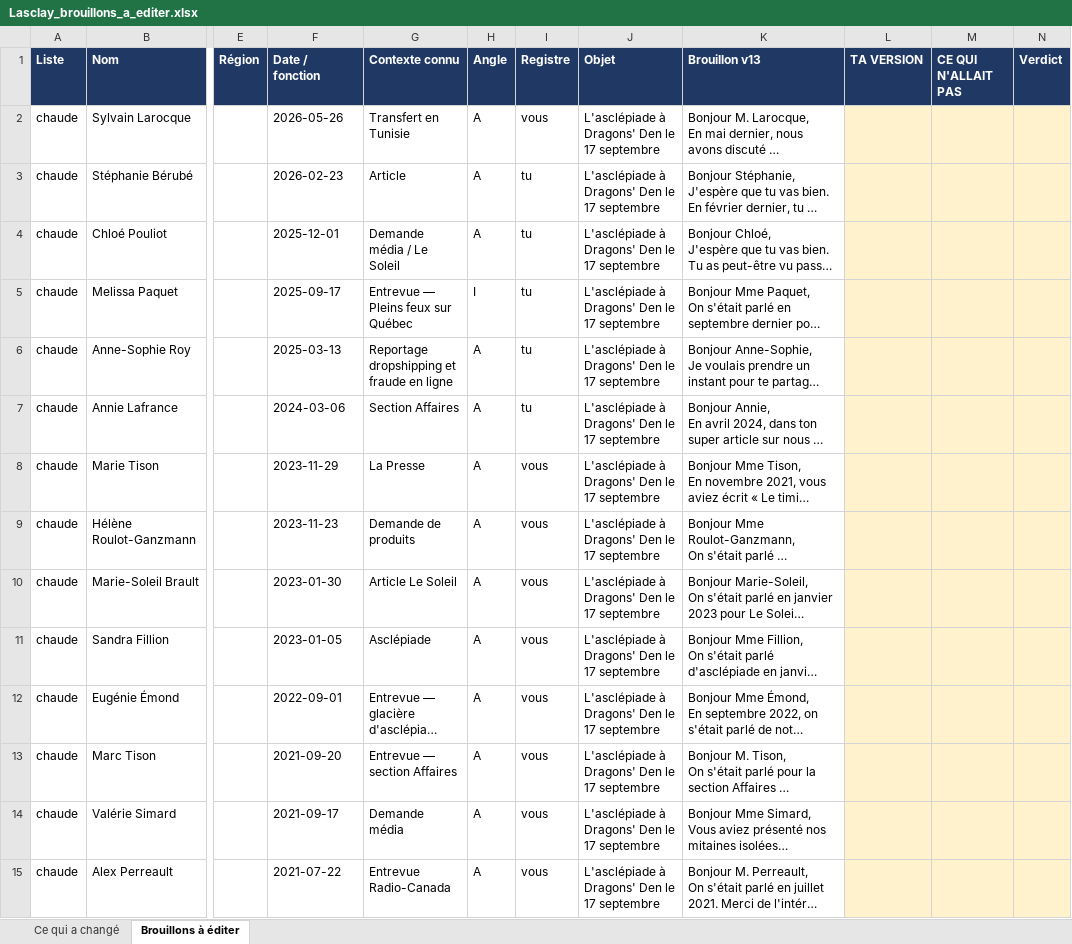
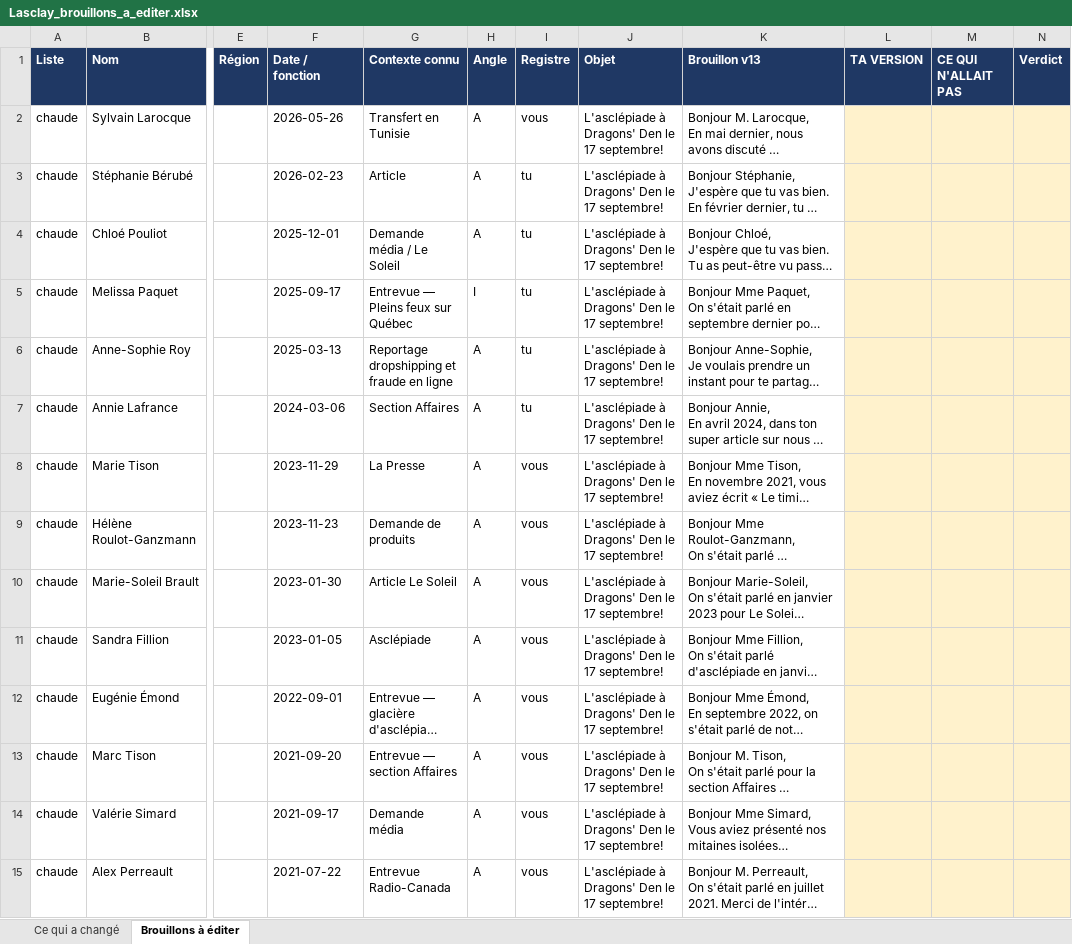
Before and after one commit to lasclay/missive-automations, an Excel workbook: communique-dragons/Lasclay_brouillons_a_editer.xlsx, sheet Brouillons à éditer, drawn as a sheet; only a part is shown, gaps mark what is left out; long unchanged cells end in …; values as stored, in another font and other column widths than the file's, no borders; the diff covers the shown part only; the diff names each change by its address in the sheet, - before the commit and + after, or states it on an @@ line.

```diff
--- a/communique-dragons/Lasclay_brouillons_a_editer.xlsx (sheet Brouillons à éditer)
+++ b/communique-dragons/Lasclay_brouillons_a_editer.xlsx (sheet Brouillons à éditer)
-J2:J15 (Objet): L'asclépiade à Dragons' Den le 17 septembre
+J2:J15 (Objet): L'asclépiade à Dragons' Den le 17 septembre!
```
Also changed, not shown: 282 edited cells elsewhere in this sheet, communique-dragons/Lasclay_v2.xlsx, 8 other files.
